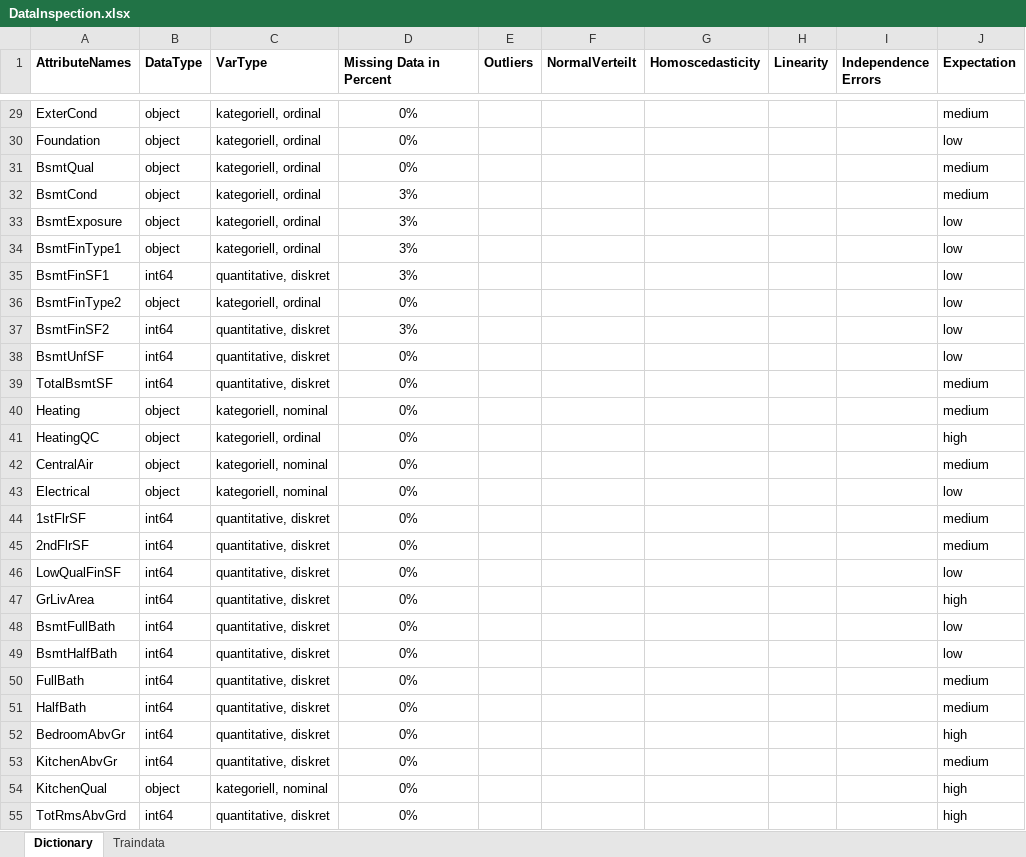
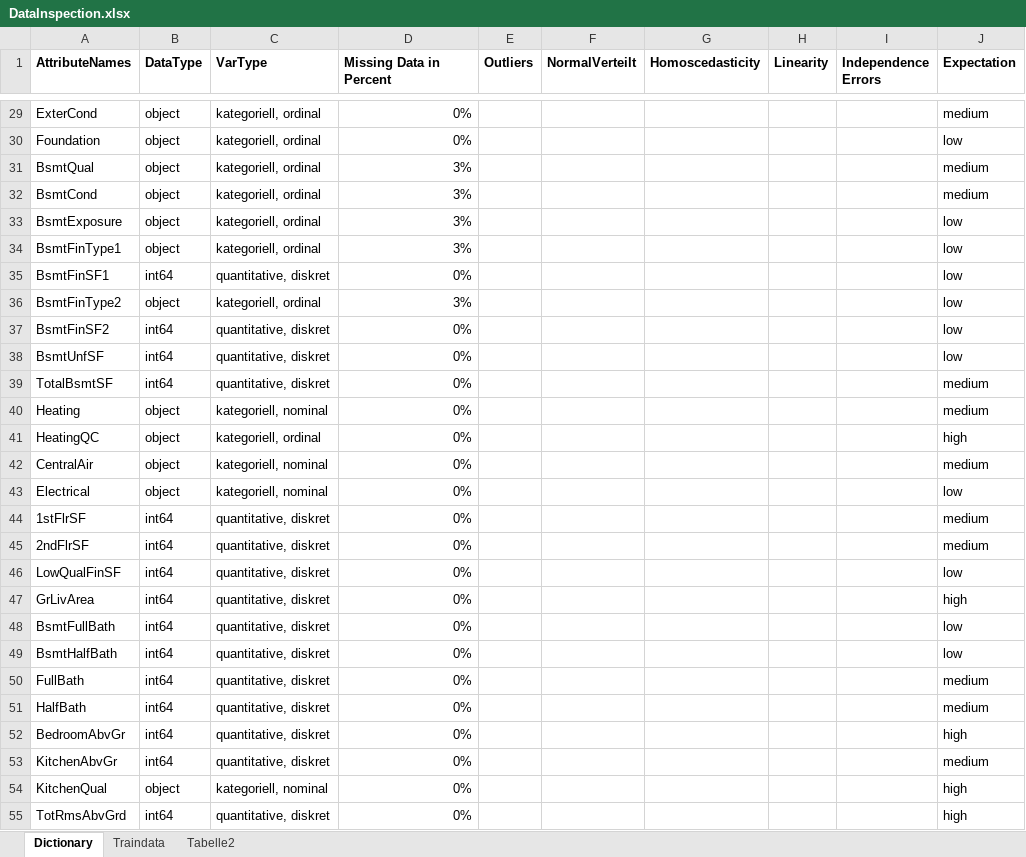
Before and after one commit to cgassman/data-science-projects, an Excel workbook: HousePrices/output/DataInspection.xlsx, sheet Dictionary, drawn as a sheet; only a part is shown, gaps mark what is left out; values as stored, in another font and other column widths than the file's, no borders; the diff covers the shown part only; the diff names each change by its address in the sheet, - before the commit and + after, or states it on an @@ line.

Commit message:
updated
deletion of certain features due to their missing values

```diff
--- a/HousePrices/output/DataInspection.xlsx (sheet Dictionary)
+++ b/HousePrices/output/DataInspection.xlsx (sheet Dictionary)
+sheet tab: Tabelle2
-D29:D55 alignment: center
+D29:D55 alignment: right
-D31 (Missing Data in Percent): 0%
+D31 (Missing Data in Percent): 3%
-D35 (Missing Data in Percent): 3%
+D35 (Missing Data in Percent): 0%
-D36 (Missing Data in Percent): 0%
+D36 (Missing Data in Percent): 3%
-D37 (Missing Data in Percent): 3%
+D37 (Missing Data in Percent): 0%
```
Also changed, not shown: 31 edited cells, cell formats and merged cells elsewhere in this sheet.
